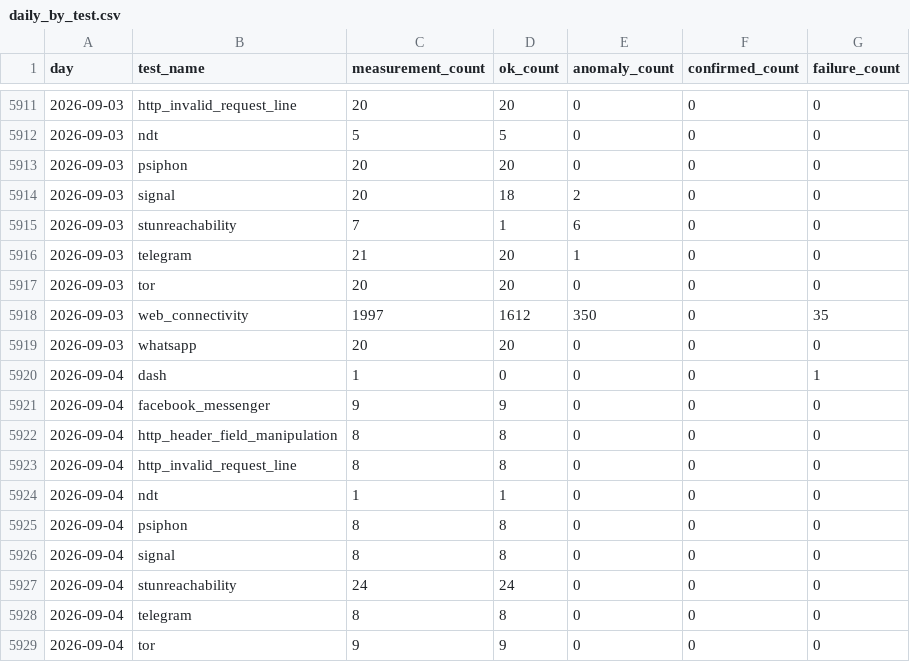
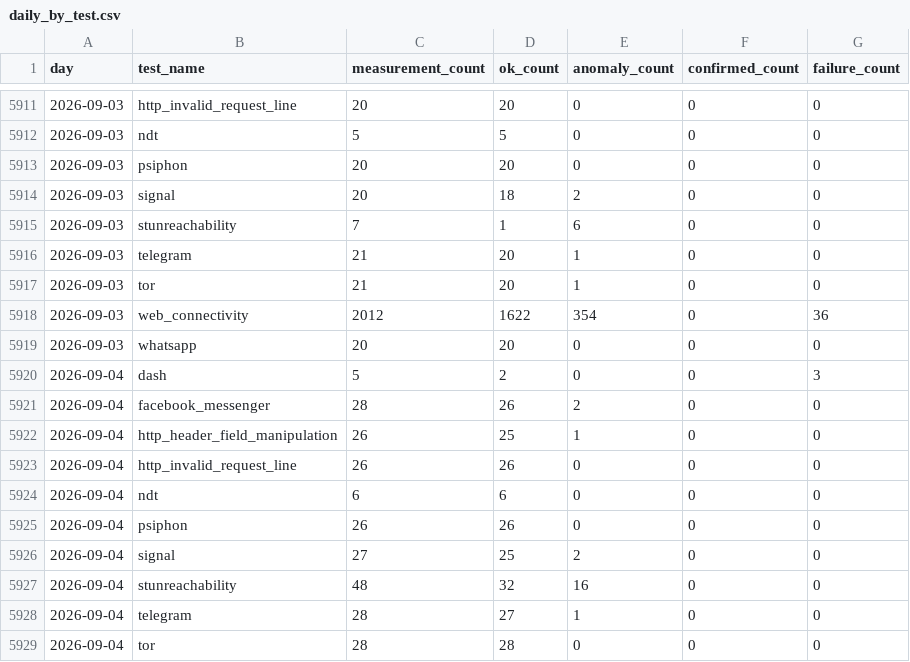
Before and after one commit to FreeTheDotYE/ye-censorship-evidence, a CSV file: data/aggregates/daily_by_test.csv, drawn as a sheet; only a part is shown, gaps mark what is left out; the diff covers the shown part only.

Commit message:
data: update OONI evidence

```diff
--- a/data/aggregates/daily_by_test.csv
+++ b/data/aggregates/daily_by_test.csv
@@ -5916,14 +5916,14 @@ day,test_name,measurement_count,ok_count,anomaly_count,confirmed_count,failure_c
 2026-09-03,telegram,21,20,1,0,0
-2026-09-03,tor,20,20,0,0,0
-2026-09-03,web_connectivity,1997,1612,350,0,35
+2026-09-03,tor,21,20,1,0,0
+2026-09-03,web_connectivity,2012,1622,354,0,36
 2026-09-03,whatsapp,20,20,0,0,0
-2026-09-04,dash,1,0,0,0,1
-2026-09-04,facebook_messenger,9,9,0,0,0
-2026-09-04,http_header_field_manipulation,8,8,0,0,0
-2026-09-04,http_invalid_request_line,8,8,0,0,0
-2026-09-04,ndt,1,1,0,0,0
-2026-09-04,psiphon,8,8,0,0,0
-2026-09-04,signal,8,8,0,0,0
-2026-09-04,stunreachability,24,24,0,0,0
-2026-09-04,telegram,8,8,0,0,0
-2026-09-04,tor,9,9,0,0,0
+2026-09-04,dash,5,2,0,0,3
+2026-09-04,facebook_messenger,28,26,2,0,0
+2026-09-04,http_header_field_manipulation,26,25,1,0,0
+2026-09-04,http_invalid_request_line,26,26,0,0,0
+2026-09-04,ndt,6,6,0,0,0
+2026-09-04,psiphon,26,26,0,0,0
+2026-09-04,signal,27,25,2,0,0
+2026-09-04,stunreachability,48,32,16,0,0
+2026-09-04,telegram,28,27,1,0,0
+2026-09-04,tor,28,28,0,0,0
```
Also changed, not shown: 13 added rows and 8 edited cells elsewhere in this file, data/aggregates/daily_by_network.csv, data/events/index.csv, 6 other files.
